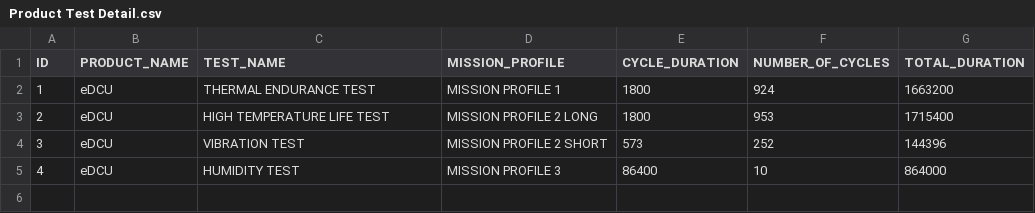
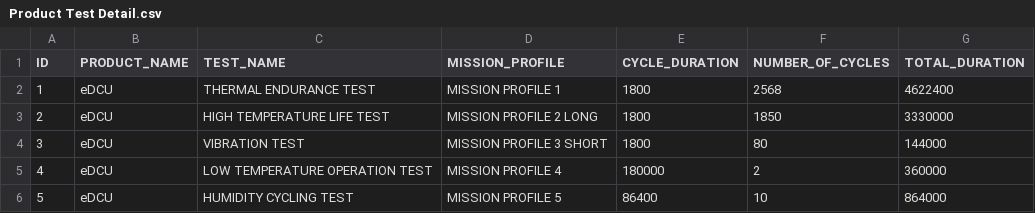
Before and after one commit to ltt24012025/eDCU_LTT, a CSV file: VT LTT Project/Data/Project Database Files/eDCU/48V HighCurrent/Configuration Files/Product Test Detail.csv, drawn as a sheet.

Commit message:
Update eDCU 48V HighCurrent test specifications
Update product test configurations including revised cycle counts, durations, and mission profiles as shared by AXEL for PV. Add new LOW TEMPERATURE OPERATION TEST and rename HUMIDITY TEST to HUMIDITY CYCLING TEST.

```diff
--- a/VT LTT Project/Data/Project Database Files/eDCU/48V HighCurrent/Configuration Files/Product Test Detail.csv
+++ b/VT LTT Project/Data/Project Database Files/eDCU/48V HighCurrent/Configuration Files/Product Test Detail.csv
@@ -1,5 +1,6 @@
 ID,PRODUCT_NAME,TEST_NAME,MISSION_PROFILE,CYCLE_DURATION,NUMBER_OF_CYCLES,TOTAL_DURATION
-1,eDCU,THERMAL ENDURANCE TEST,MISSION PROFILE 1,1800,924,1663200
-2,eDCU,HIGH TEMPERATURE LIFE TEST,MISSION PROFILE 2 LONG,1800,953,1715400
-3,eDCU,VIBRATION TEST,MISSION PROFILE 2 SHORT,573,252,144396
-4,eDCU,HUMIDITY TEST,MISSION PROFILE 3,86400,10,864000
+1,eDCU,THERMAL ENDURANCE TEST,MISSION PROFILE 1,1800,2568,4622400
+2,eDCU,HIGH TEMPERATURE LIFE TEST,MISSION PROFILE 2 LONG,1800,1850,3330000
+3,eDCU,VIBRATION TEST,MISSION PROFILE 3 SHORT,1800,80,144000
+4,eDCU,LOW TEMPERATURE OPERATION TEST,MISSION PROFILE 4,180000,2,360000
+5,eDCU,HUMIDITY CYCLING TEST,MISSION PROFILE 5,86400,10,864000
```
